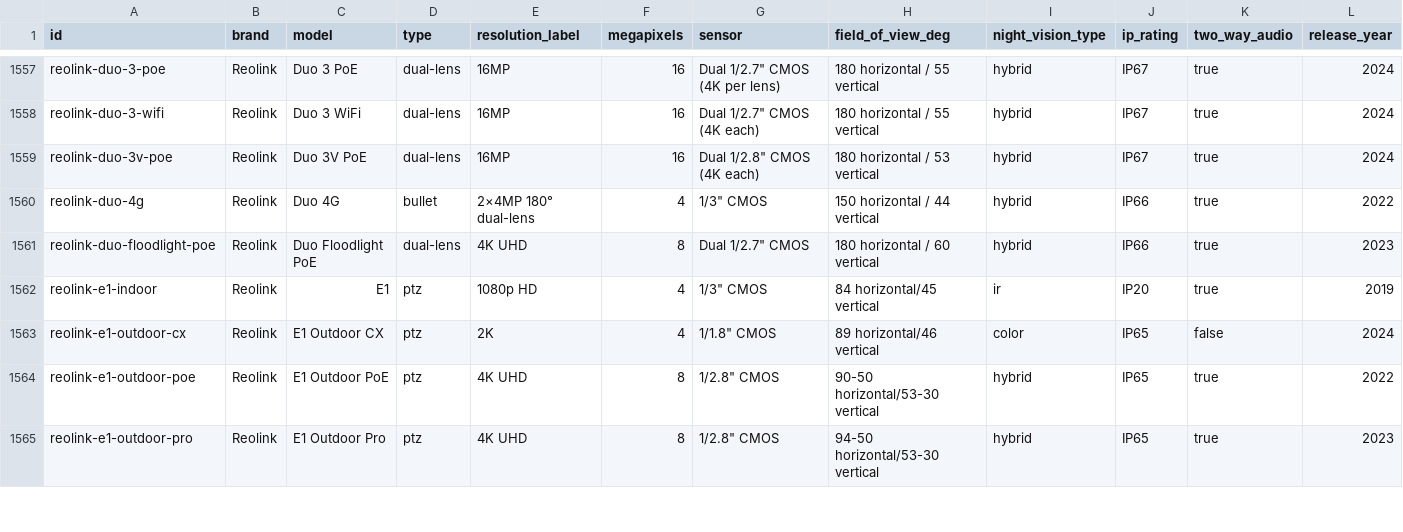
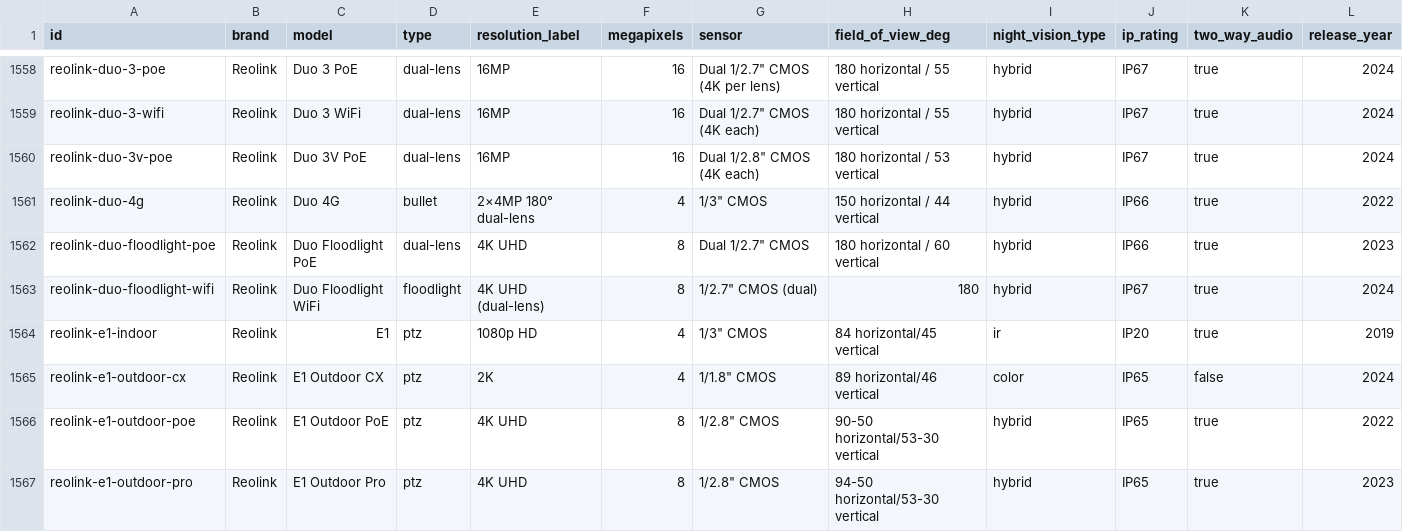
Before and after one commit to ch-bas/cctv-camera-database, a CSV file: data/cameras.csv, drawn as a sheet; only a part is shown, gaps mark what is left out; the diff covers the shown part only.

Commit message:
reolink: add 5 verified models + fix 4 types + Lumus resolution (v1.29.0)
Verified a batch of ~50 Reolink URLs against official reolink.com. Most were
already present (E1/E1 Outdoor exist as e1-indoor/e1-outdoor-wifi; Duo PoE/WiFi
URLs redirect to the already-listed Duo 2; -d slugs are bundles). Genuinely new:
- E1 Outdoor SE PoE, Lumus Pro, CX410W, FE-W, Duo Floodlight WiFi.
Type corrections from official pages: CX820 & RLC-840A dome->turret,
RLC-1224A & RLC-510WA dome->bullet. Filled Lumus missing resolution.
1896 -> 1901 cameras.

```diff
--- a/data/cameras.csv
+++ b/data/cameras.csv
@@ -1561,2 +1562,3 @@ reolink-duo-4g,Reolink,Duo 4G,bullet,2×4MP 180° dual-lens,4,"1/3"" CMOS",150 h
 reolink-duo-floodlight-poe,Reolink,Duo Floodlight PoE,dual-lens,4K UHD,8,"Dual 1/2.7"" CMOS",180 horizontal / 60 vertical,hybrid,IP66,true,2023
+reolink-duo-floodlight-wifi,Reolink,Duo Floodlight WiFi,floodlight,4K UHD (dual-lens),8,"1/2.7"" CMOS (dual)",180,hybrid,IP67,true,2024
 reolink-e1-indoor,Reolink,E1,ptz,1080p HD,4,"1/3"" CMOS",84 horizontal/45 vertical,ir,IP20,true,2019
```
Also changed, not shown: 4 added rows and 4 edited cells elsewhere in this file, 24 other files.
